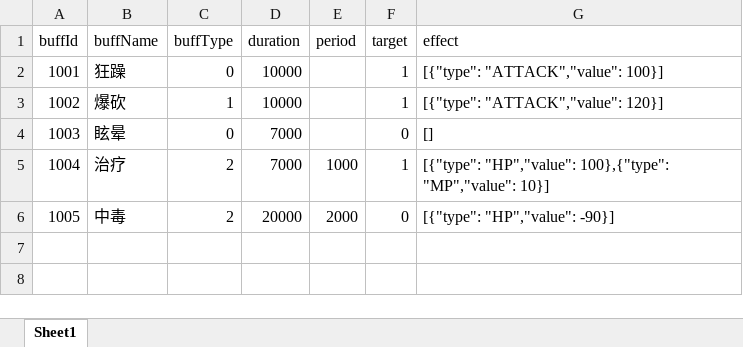
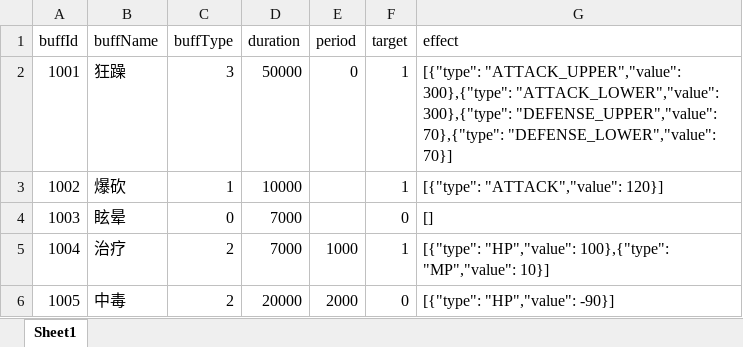
Before and after one commit to JunahW/gamedemo, an Excel workbook: src/main/resources/resource/BuffResource.xlsx, sheet Sheet1, drawn as a sheet; values as stored, in another font and other column widths than the file's, no borders; the diff names each change by its address in the sheet, - before the commit and + after, or states it on an @@ line.

```diff
--- a/src/main/resources/resource/BuffResource.xlsx (sheet Sheet1)
+++ b/src/main/resources/resource/BuffResource.xlsx (sheet Sheet1)
-C2 (buffType): 0
+C2 (buffType): 3
-D2 (duration): 10000
+D2 (duration): 50000
-E2 (period): (empty)
+E2 (period): 0
-G2 (effect): [{"type": "ATTACK","value": 100}]
+G2 (effect): [{"type": "ATTACK_UPPER","value": 300},{"type": "ATTACK_LOWER","value": 300},{"type": "DEFENSE_UPPER","value": 70},{"type": "DEFENSE_LOWER","value": 70}]
```
Also changed, not shown: src/main/resources/resource/SkillResource.xlsx, 13 other files.
